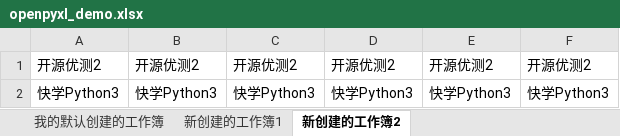
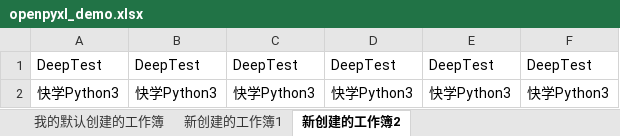
Before and after one commit to Heatherwyz/deeptest, an Excel workbook: 第一期/杭州-咫尺/3-Day5/openpyxl_demo.xlsx, sheet 新创建的工作簿2, drawn as a sheet; values as stored, in another font and other column widths than the file's, no borders; removed rows and columns are numbered as before the commit, all else as after; the diff names each change by its address in the sheet, - before the commit and + after, or states it on an @@ line.

```diff
--- a/第一期/杭州-咫尺/3-Day5/openpyxl_demo.xlsx (sheet 新创建的工作簿2)
+++ b/第一期/杭州-咫尺/3-Day5/openpyxl_demo.xlsx (sheet 新创建的工作簿2)
-row 1: 开源优测2 | 开源优测2 | 开源优测2 | 开源优测2 | 开源优测2 | 开源优测2
+row 1: DeepTest | DeepTest | DeepTest | DeepTest | DeepTest | DeepTest
```
Also changed, not shown: sheet 我的默认创建的工作簿, sheet 新创建的工作簿1, 4 other files.
